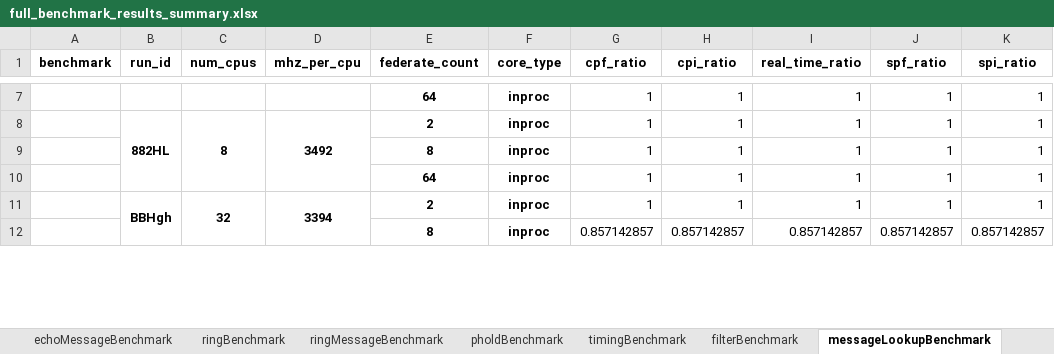
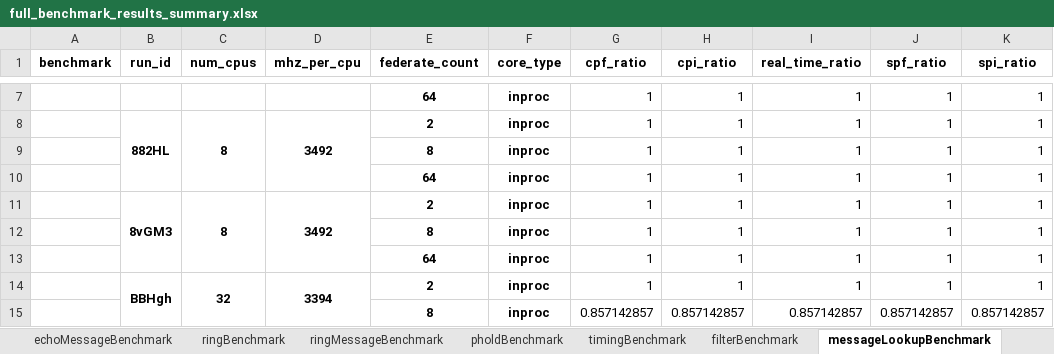
Before and after one commit to GMLC-TDC/helics_benchmark_results, an Excel workbook: summary_spreadsheets/full_benchmark_results_summary.xlsx, sheet messageLookupBenchmark, drawn as a sheet; only a part is shown, gaps mark what is left out; values as stored, in another font and other column widths than the file's, no borders; the diff names each change by its address in the sheet, - before the commit and + after, or states it on an @@ line.

Commit message:
adding results from latest benchmarks results files

```diff
--- a/summary_spreadsheets/full_benchmark_results_summary.xlsx (sheet messageLookupBenchmark)
+++ b/summary_spreadsheets/full_benchmark_results_summary.xlsx (sheet messageLookupBenchmark)
+row 11:  | 8vGM3 | 8 | 3492 | 2 | inproc | 1 | 1 | 1 | 1 | 1
+row 12:  |  |  |  | 8 | inproc | 1 | 1 | 1 | 1 | 1
+row 13:  |  |  |  | 64 | inproc | 1 | 1 | 1 | 1 | 1
```
Also changed, not shown: sheet messageSendBenchmark, sheet echoMessageBenchmark, sheet filterBenchmark, sheet pholdBenchmark, sheet echoBenchmark, sheet timingBenchmark, 3 more sheets, 2 other files.
